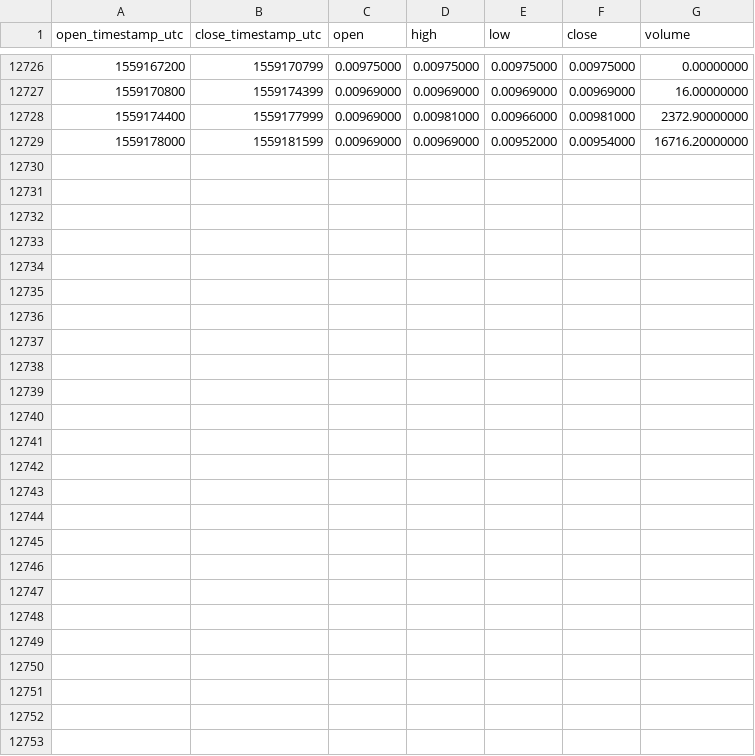
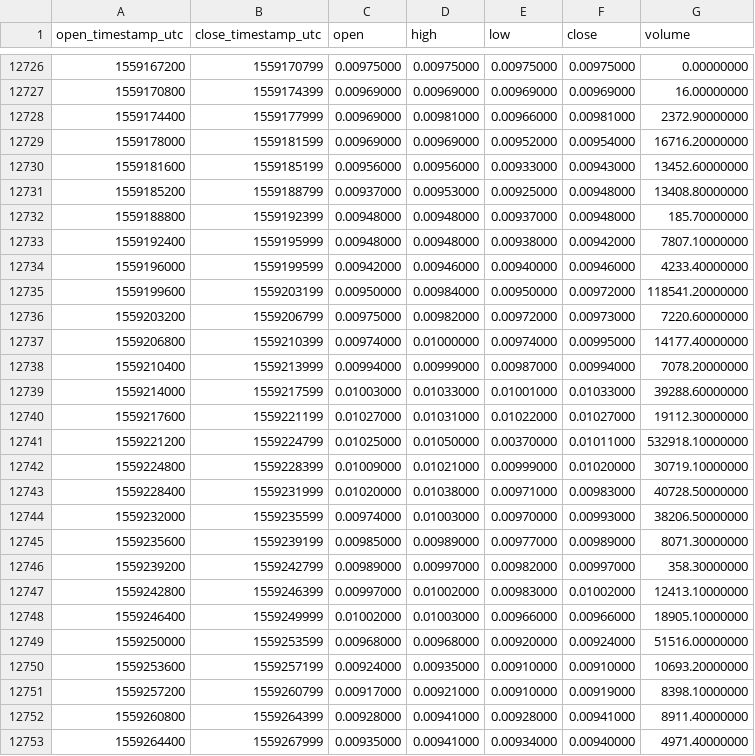
Before and after one commit to cryptobigbro/binance-WABIBNB, a CSV file: binance-WABIBNB-1h.csv, drawn as a sheet; only a part is shown, gaps mark what is left out.

Commit message:
Update OHLCV data.

```diff
--- a/binance-WABIBNB-1h.csv
+++ b/binance-WABIBNB-1h.csv
@@ -12729 +12729,25 @@ open_timestamp_utc,close_timestamp_utc,open,high,low,close,volume
 1559178000,1559181599,0.00969000,0.00969000,0.00952000,0.00954000,16716.20000000
+1559181600,1559185199,0.00956000,0.00956000,0.00933000,0.00943000,13452.60000000
+1559185200,1559188799,0.00937000,0.00953000,0.00925000,0.00948000,13408.80000000
+1559188800,1559192399,0.00948000,0.00948000,0.00937000,0.00948000,185.70000000
+1559192400,1559195999,0.00948000,0.00948000,0.00938000,0.00942000,7807.10000000
+1559196000,1559199599,0.00942000,0.00946000,0.00940000,0.00946000,4233.40000000
+1559199600,1559203199,0.00950000,0.00984000,0.00950000,0.00972000,118541.20000000
+1559203200,1559206799,0.00975000,0.00982000,0.00972000,0.00973000,7220.60000000
+1559206800,1559210399,0.00974000,0.01000000,0.00974000,0.00995000,14177.40000000
+1559210400,1559213999,0.00994000,0.00999000,0.00987000,0.00994000,7078.20000000
+1559214000,1559217599,0.01003000,0.01033000,0.01001000,0.01033000,39288.60000000
+1559217600,1559221199,0.01027000,0.01031000,0.01022000,0.01027000,19112.30000000
+1559221200,1559224799,0.01025000,0.01050000,0.00370000,0.01011000,532918.10000000
+1559224800,1559228399,0.01009000,0.01021000,0.00999000,0.01020000,30719.10000000
+1559228400,1559231999,0.01020000,0.01038000,0.00971000,0.00983000,40728.50000000
+1559232000,1559235599,0.00974000,0.01003000,0.00970000,0.00993000,38206.50000000
+1559235600,1559239199,0.00985000,0.00989000,0.00977000,0.00989000,8071.30000000
+1559239200,1559242799,0.00989000,0.00997000,0.00982000,0.00997000,358.30000000
+1559242800,1559246399,0.00997000,0.01002000,0.00983000,0.01002000,12413.10000000
+1559246400,1559249999,0.01002000,0.01003000,0.00966000,0.00966000,18905.10000000
+1559250000,1559253599,0.00968000,0.00968000,0.00920000,0.00924000,51516.00000000
+1559253600,1559257199,0.00924000,0.00935000,0.00910000,0.00910000,10693.20000000
+1559257200,1559260799,0.00917000,0.00921000,0.00910000,0.00919000,8398.10000000
+1559260800,1559264399,0.00928000,0.00941000,0.00928000,0.00941000,8911.40000000
+1559264400,1559267999,0.00935000,0.00941000,0.00934000,0.00940000,4971.40000000
```
Also changed, not shown: binance-WABIBNB-1d.csv.
